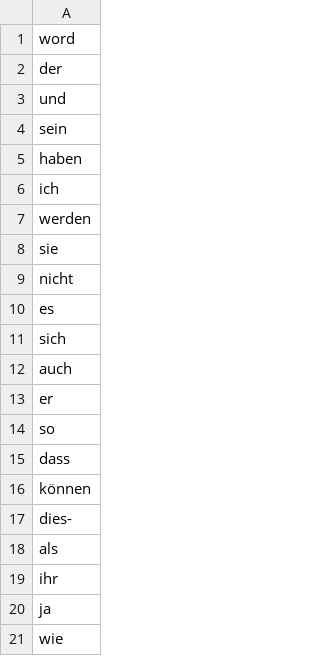
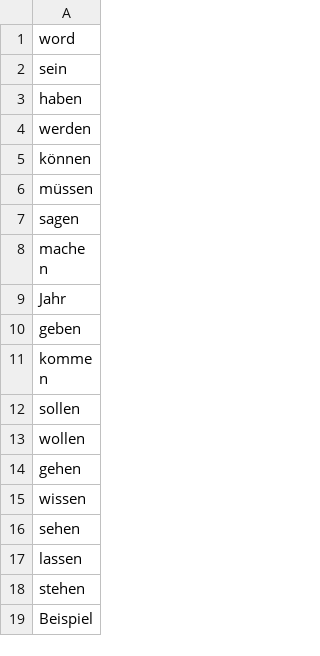
Before and after one commit to georgebradford0/lenguas, a CSV file: german_words.csv, drawn as a sheet; only a part is shown; the shorter side is filled out with more unchanged rows; the diff covers the shown part only; the diff names each change by its address in the sheet, - before the commit and + after, or states it on an @@ line.

```diff
--- a/german_words.csv
+++ b/german_words.csv
-row 2: der
-row 3: und
-row 6: ich
-row 8: sie
-row 9: nicht
-row 10: es
-row 11: sich
-row 12: auch
-row 13: er
-row 14: so
-row 15: dass
-row 17: dies-
-row 18: als
-row 19: ihr
-row 20: ja
-row 21: wie
```
Also changed, not shown: 117 removed rows elsewhere in this file, 4 other files.
